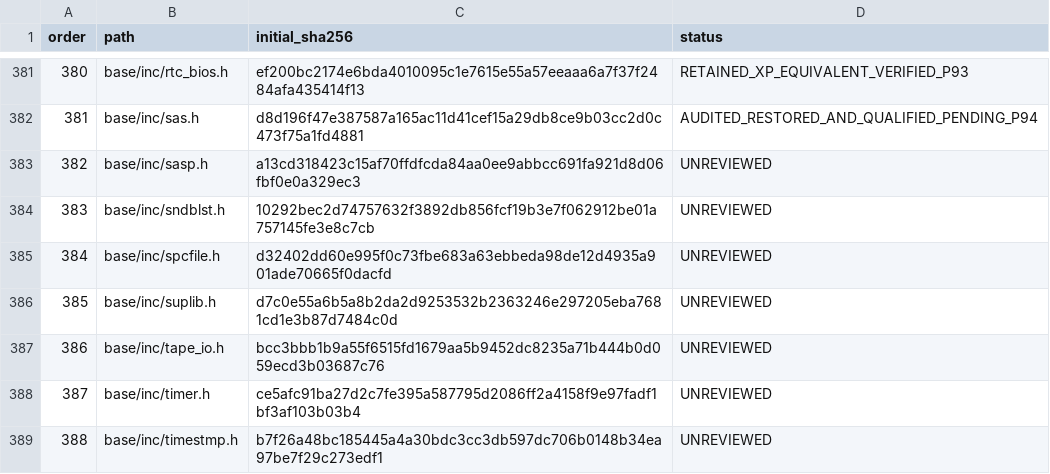
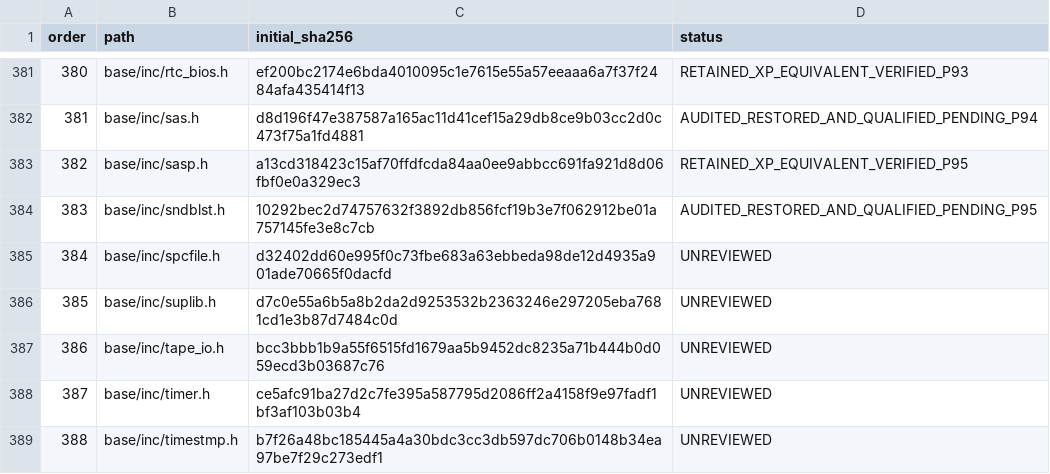
Before and after one commit to cshaxu/softpc, a TSV file: docs/etc/evidence/softpc/m9-t100-files.tsv, drawn as a sheet; only a part is shown, gaps mark what is left out.

Commit message:
M9 T100 S1 P95: restore original sound declarations and qualify full regression

```diff
--- a/docs/etc/evidence/softpc/m9-t100-files.tsv
+++ b/docs/etc/evidence/softpc/m9-t100-files.tsv
@@ -382,4 +382,4 @@ order	path	initial_sha256	status
 381	base/inc/sas.h	d8d196f47e387587a165ac11d41cef15a29db8ce9b03cc2d0c473f75a1fd4881	AUDITED_RESTORED_AND_QUALIFIED_PENDING_P94
-382	base/inc/sasp.h	a13cd318423c15af70ffdfcda84aa0ee9abbcc691fa921d8d06fbf0e0a329ec3	UNREVIEWED
-383	base/inc/sndblst.h	10292bec2d74757632f3892db856fcf19b3e7f062912be01a757145fe3e8c7cb	UNREVIEWED
+382	base/inc/sasp.h	a13cd318423c15af70ffdfcda84aa0ee9abbcc691fa921d8d06fbf0e0a329ec3	RETAINED_XP_EQUIVALENT_VERIFIED_P95
+383	base/inc/sndblst.h	10292bec2d74757632f3892db856fcf19b3e7f062912be01a757145fe3e8c7cb	AUDITED_RESTORED_AND_QUALIFIED_PENDING_P95
 384	base/inc/spcfile.h	d32402dd60e995f0c73fbe683a63ebbeda98de12d4935a901ade70665f0dacfd	UNREVIEWED
```
Also changed, not shown: docs/etc/evidence/softpc/xp-sp1-current-manifest.tsv, 8 other files.
